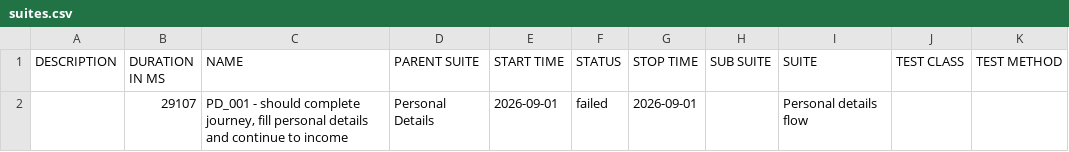
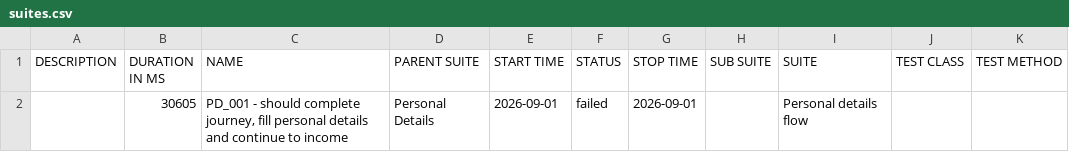
Before and after one commit to Rajat-Shakya/DigitalLandingAutomation-allure-report, a CSV file: data/suites.csv, drawn as a sheet.

```diff
--- a/data/suites.csv
+++ b/data/suites.csv
@@ -1,2 +1,2 @@
 "DESCRIPTION","DURATION IN MS","NAME","PARENT SUITE","START TIME","STATUS","STOP TIME","SUB SUITE","SUITE","TEST CLASS","TEST METHOD"
-"","29107","PD_001 - should complete journey, fill personal details and continue to income","Personal Details","2026-09-01","failed","2026-09-01","","Personal details flow","",""
+"","30605","PD_001 - should complete journey, fill personal details and continue to income","Personal Details","2026-09-01","failed","2026-09-01","","Personal details flow","",""
```
Also changed, not shown: 19 other files.
